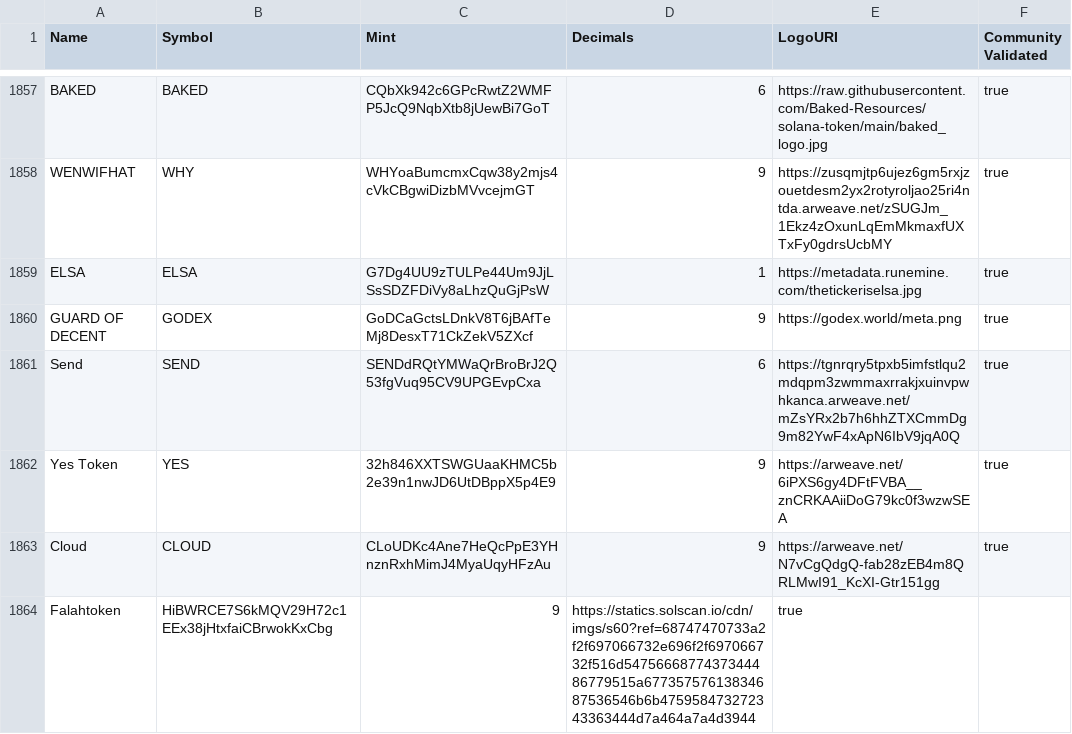
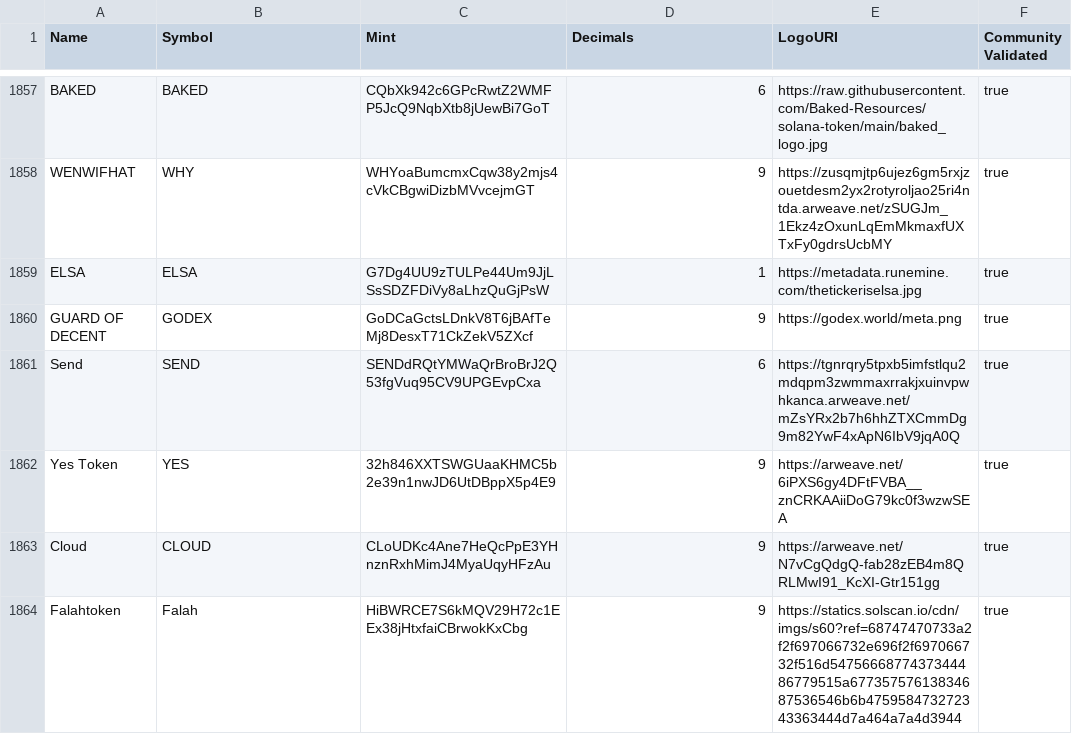
Before and after one commit to Udoskimani/token-list, a CSV file: validated-tokens.csv, drawn as a sheet; only a part is shown, gaps mark what is left out.

Commit message:
Validate Falah

```diff
--- a/validated-tokens.csv
+++ b/validated-tokens.csv
@@ -1863,2 +1863,2 @@ Yes Token,YES,32h846XXTSWGUaaKHMC5b2e39n1nwJD6UtDBppX5p4E9,9,https://arweave.net
 Cloud,CLOUD,CLoUDKc4Ane7HeQcPpE3YHnznRxhMimJ4MyaUqyHFzAu,9,https://arweave.net/N7vCgQdgQ-fab28zEB4m8QRLMwI91_KcXI-Gtr151gg,true
-Falahtoken,HiBWRCE7S6kMQV29H72c1EEx38jHtxfaiCBrwokKxCbg,9,https://statics.solscan.io/cdn/imgs/s60?ref=68747470733a2f2f697066732e696f2f697066732f516d5475666877437344486779515a67735757613834687536546b6b475958473272343363444d7a464a7a4d3944,true
+Falahtoken,Falah,HiBWRCE7S6kMQV29H72c1EEx38jHtxfaiCBrwokKxCbg,9,https://statics.solscan.io/cdn/imgs/s60?ref=68747470733a2f2f697066732e696f2f697066732f516d5475666877437344486779515a67735757613834687536546b6b475958473272343363444d7a464a7a4d3944,true
```
